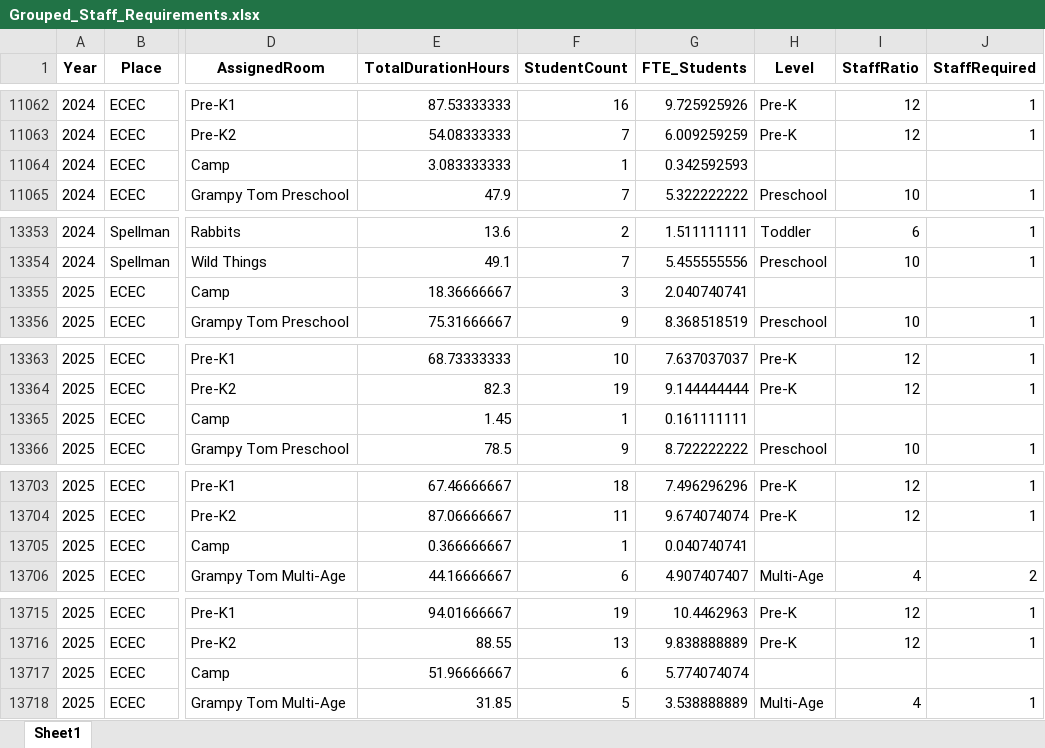
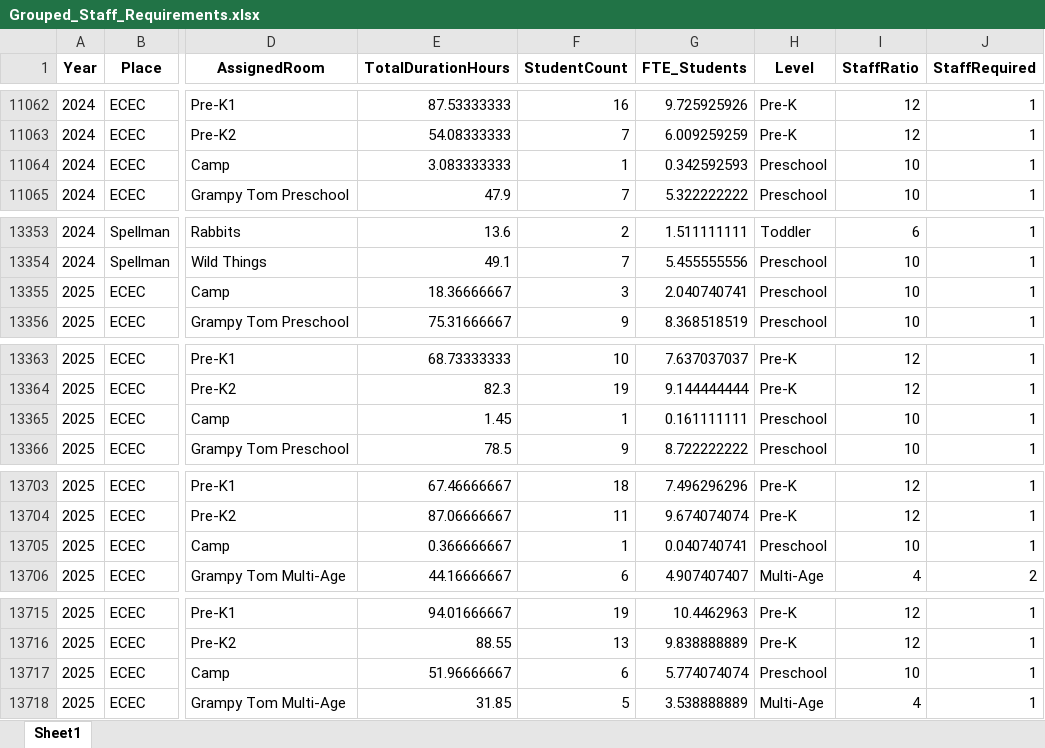
Before and after one commit to jfrancisohalloran/CSI_Forecast, an Excel workbook: Grouped_Staff_Requirements.xlsx, sheet Sheet1, drawn as a sheet; only a part is shown, gaps mark what is left out; values as stored, in another font and other column widths than the file's, no borders; the diff covers the shown part only; the diff names each change by its address in the sheet, - before the commit and + after, or states it on an @@ line.

```diff
--- a/Grouped_Staff_Requirements.xlsx (sheet Sheet1)
+++ b/Grouped_Staff_Requirements.xlsx (sheet Sheet1)
-H11064 (Level): (empty)
+H11064 (Level): Preschool
-I11064 (StaffRatio): (empty)
+I11064 (StaffRatio): 10
-J11064 (StaffRequired): (empty)
+J11064 (StaffRequired): 1
-H13355 (Level): (empty)
+H13355 (Level): Preschool
-I13355 (StaffRatio): (empty)
+I13355 (StaffRatio): 10
-J13355 (StaffRequired): (empty)
+J13355 (StaffRequired): 1
-H13365 (Level): (empty)
+H13365 (Level): Preschool
-I13365 (StaffRatio): (empty)
+I13365 (StaffRatio): 10
-J13365 (StaffRequired): (empty)
+J13365 (StaffRequired): 1
-H13705 (Level): (empty)
+H13705 (Level): Preschool
-I13705 (StaffRatio): (empty)
+I13705 (StaffRatio): 10
-J13705 (StaffRequired): (empty)
+J13705 (StaffRequired): 1
-H13717 (Level): (empty)
+H13717 (Level): Preschool
-I13717 (StaffRatio): (empty)
+I13717 (StaffRatio): 10
-J13717 (StaffRequired): (empty)
+J13717 (StaffRequired): 1
```
Also changed, not shown: 21 edited cells elsewhere in this sheet, 3 other files.
